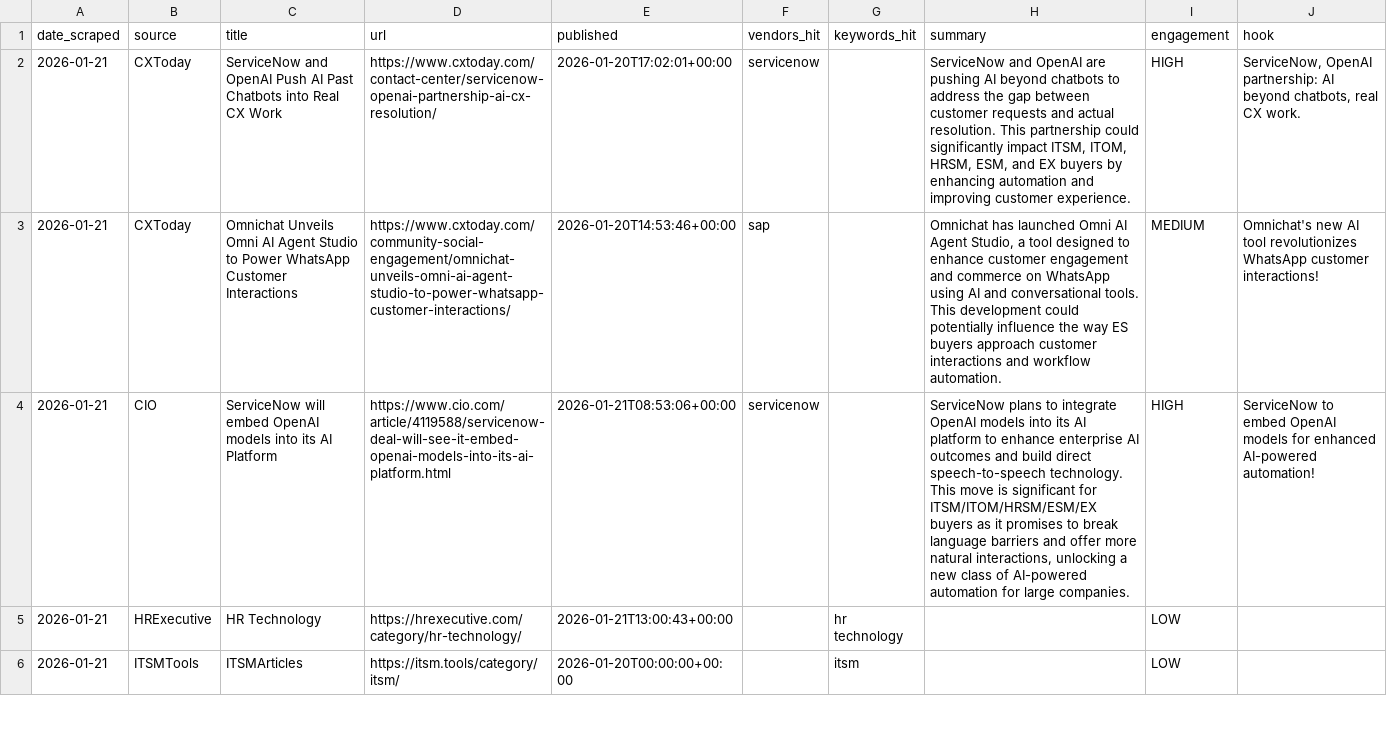
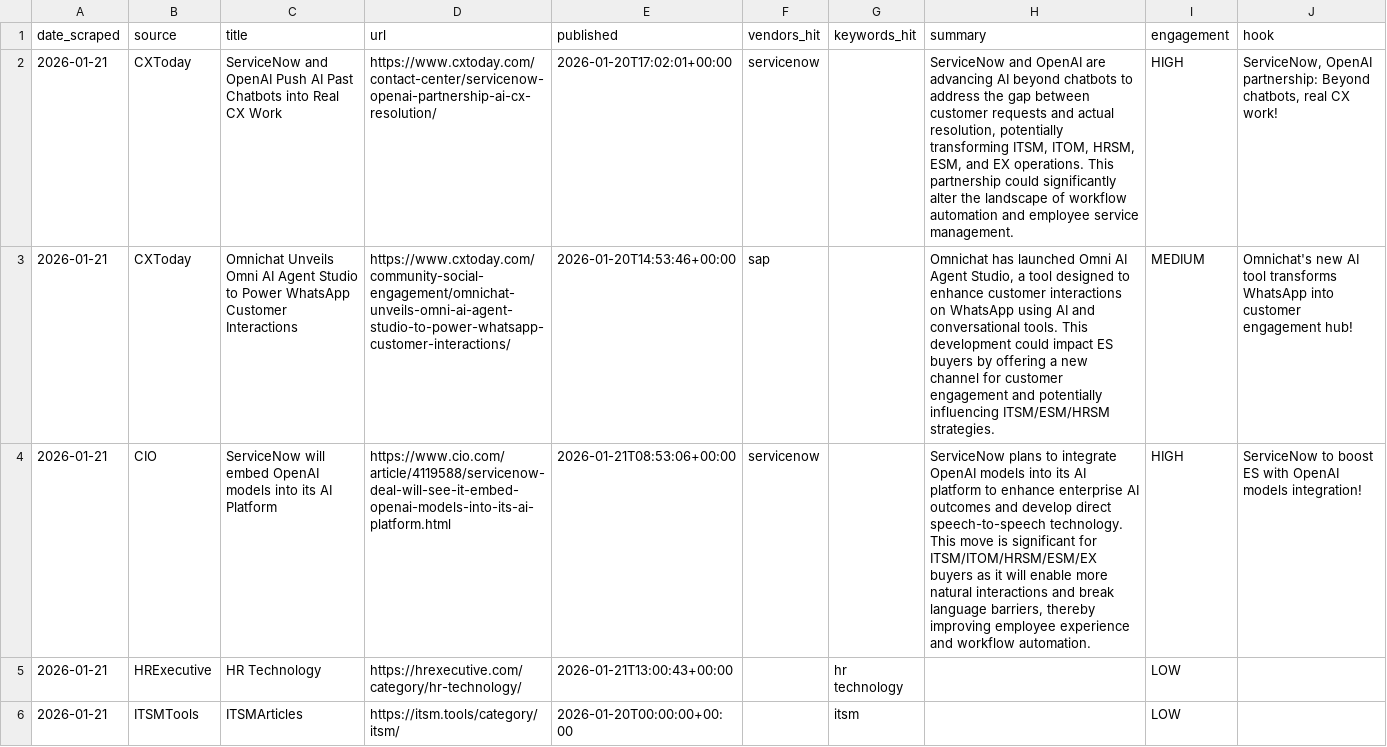
Before and after one commit to astucieuxx/MI_NewsRadar, a CSV file: es_news_2026-01-21.csv, drawn as a sheet; only a part is shown; the diff covers the shown part only; the diff names each change by its address in the sheet, - before the commit and + after, or states it on an @@ line.

```diff
--- a/es_news_2026-01-21.csv
+++ b/es_news_2026-01-21.csv
-H2 (summary): …OpenAI are pushing AI beyond chatbots to address the gap between customer requests and actual resolution. This partnership could significantly impact ITSM, ITOM, HRSM, ESM, and EX buyers by enhancing automation and improving customer experience.
+H2 (summary): …OpenAI are advancing AI beyond chatbots to address the gap between customer requests and actual resolution, potentially transforming ITSM, ITOM, HRSM, ESM, and EX operations. This partnership could significantly alter the landscape of workflow automation and employee service management.
-J2 (hook): …OpenAI partnership: AI beyond chatbots, real CX work.
+J2 (hook): …OpenAI partnership: Beyond chatbots, real CX work!
-H3 (summary): …enhance customer engagement and commerce on WhatsApp using AI and conversational tools. This development could potentially influence the way ES buyers approach customer interactions and workflow automation.
+H3 (summary): …enhance customer interactions on WhatsApp using AI and conversational tools. This development could impact ES buyers by offering a new channel for customer engagement and potentially influencing ITSM/ESM/HRSM strategies.
-J3 (hook): …AI tool revolutionizes WhatsApp customer interactions!
+J3 (hook): …AI tool transforms WhatsApp into customer engagement hub!
-H4 (summary): …outcomes and build direct speech-to-speech technology. This move is significant for ITSM/ITOM/HRSM/ESM/EX buyers as it promises to break language barriers and offer more natural interactions, unlocking a new class of AI-powered automation for large companies.
+H4 (summary): …outcomes and develop direct speech-to-speech technology. This move is significant for ITSM/ITOM/HRSM/ESM/EX buyers as it will enable more natural interactions and break language barriers, thereby improving employee experience and workflow automation.
-J4 (hook): ServiceNow to embed OpenAI models for enhanced AI-powered automation!
+J4 (hook): ServiceNow to boost ES with OpenAI models integration!
```
Also changed, not shown: 20 edited cells elsewhere in this file, ccaas_news_2026-01-21.csv.
